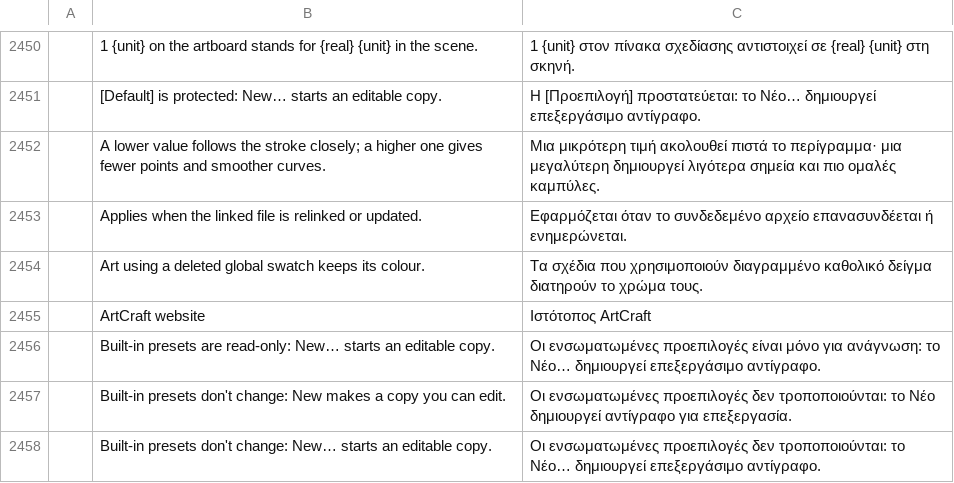
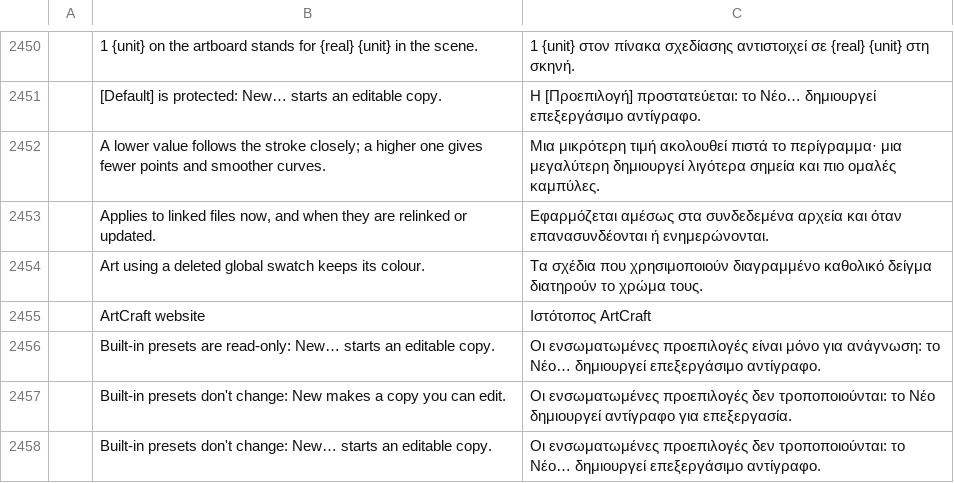
Before and after one commit to addibble/vectorcraft, a TSV file: crates/ui-egui/src/i18n/el.tsv, drawn as a sheet; only a part is shown, gaps mark what is left out; the diff names each change by its address in the sheet, - before the commit and + after, or states it on an @@ line.

```diff
--- a/crates/ui-egui/src/i18n/el.tsv
+++ b/crates/ui-egui/src/i18n/el.tsv
-B2453: Applies when the linked file is relinked or…
+B2453: Applies to linked files now, and when they are relinked or…
-C2453: Εφαρμόζεται όταν το συνδεδεμένο αρχείο επανασυνδέεται ή ενημερώνεται.
+C2453: Εφαρμόζεται αμέσως στα συνδεδεμένα αρχεία και όταν επανασυνδέονται ή ενημερώνονται.
```
Also changed, not shown: crates/ui-egui/src/i18n/cs.tsv, crates/ui-egui/src/i18n/id.tsv, 28 other files.
